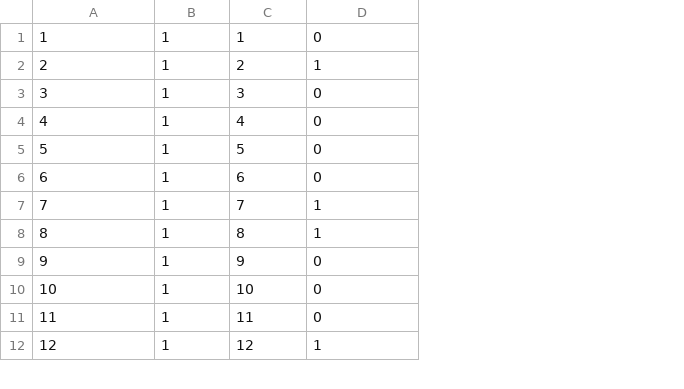
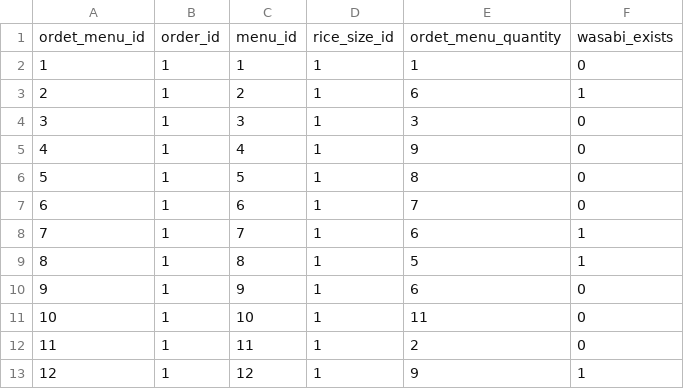
Before and after one commit to Hiro-o-ai/PrAha_Challenge-Season-6-, a CSV file: 1_データベース設計/DBモデリング1/mysql/init/order_menus.csv, drawn as a sheet; only a part is shown; addresses are those after the commit; the diff names each change by its address in the sheet, - before the commit and + after, or states it on an @@ line.

```diff
--- a/1_データベース設計/DBモデリング1/mysql/init/order_menus.csv
+++ b/1_データベース設計/DBモデリング1/mysql/init/order_menus.csv
+column D, rows 2-13: all 1
+column E, rows 2-13: 1 | 6 | 3 | 9 | 8 | 7 | 6 | 5 | 6 | 11 | 2 | 9
+row 1: ordet_menu_id | order_id | menu_id | rice_size_id | ordet_menu_quantity | wasabi_exists
```
Also changed, not shown: 1_データベース設計/DBモデリング1/mysql/init/genres.csv, 1_データベース設計/DBモデリング1/mysql/init/menus.csv, 15 other files.
